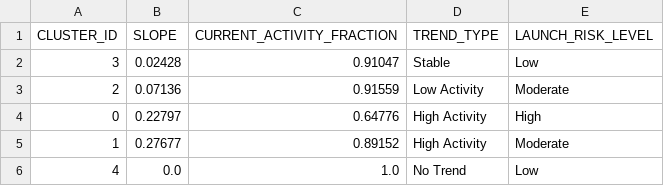
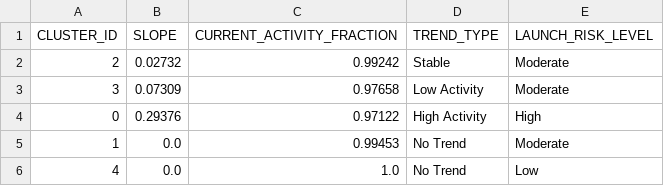
Before and after one commit to Sushrut2007/SpaceDebrisRadar.AI, a CSV file: data/outputs/trend_summary.csv, drawn as a sheet.

```diff
--- a/data/outputs/trend_summary.csv
+++ b/data/outputs/trend_summary.csv
@@ -1,6 +1,6 @@
 CLUSTER_ID,SLOPE,CURRENT_ACTIVITY_FRACTION,TREND_TYPE,LAUNCH_RISK_LEVEL
-3,0.02428,0.91047,Stable,Low
-2,0.07136,0.91559,Low Activity,Moderate
-0,0.22797,0.64776,High Activity,High
-1,0.27677,0.89152,High Activity,Moderate
+2,0.02732,0.99242,Stable,Moderate
+3,0.07309,0.97658,Low Activity,Moderate
+0,0.29376,0.97122,High Activity,High
+1,0.0,0.99453,No Trend,Moderate
 4,0.0,1.0,No Trend,Low
```
Also changed, not shown: 5 other files.
